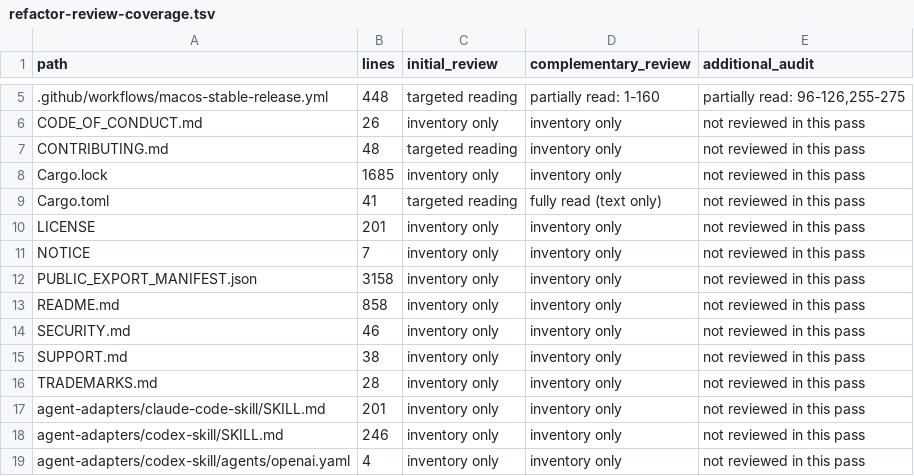
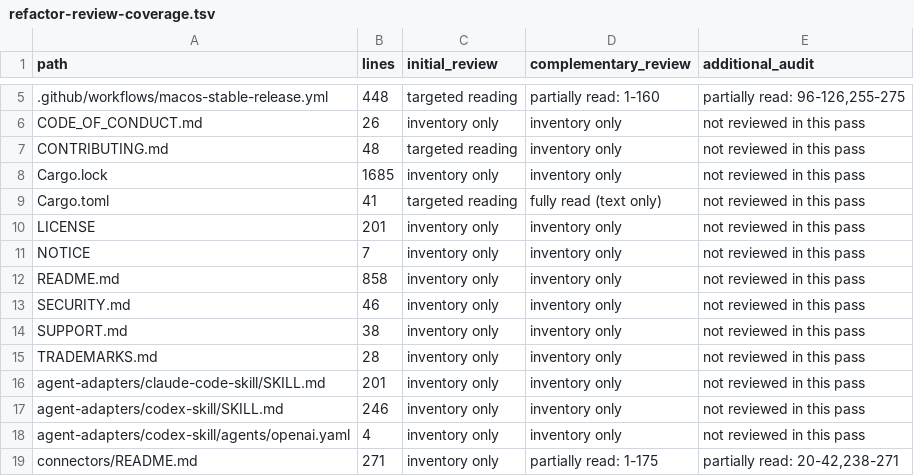
Before and after one commit to ottto-ai/ottto, a TSV file: docs/refactor-review-coverage.tsv, drawn as a sheet; only a part is shown, gaps mark what is left out; the shorter side is filled out with more unchanged rows; the diff names each change by its address in the sheet, - before the commit and + after, or states it on an @@ line.

```diff
--- a/docs/refactor-review-coverage.tsv
+++ b/docs/refactor-review-coverage.tsv
-row 12: PUBLIC_EXPORT_MANIFEST.json | 3158 | inventory only | inventory only | not reviewed in this pass
```
Also changed, not shown: 5 other files.
